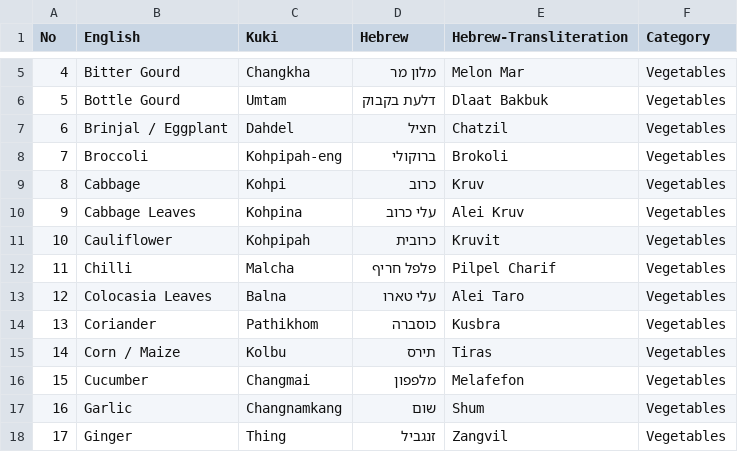
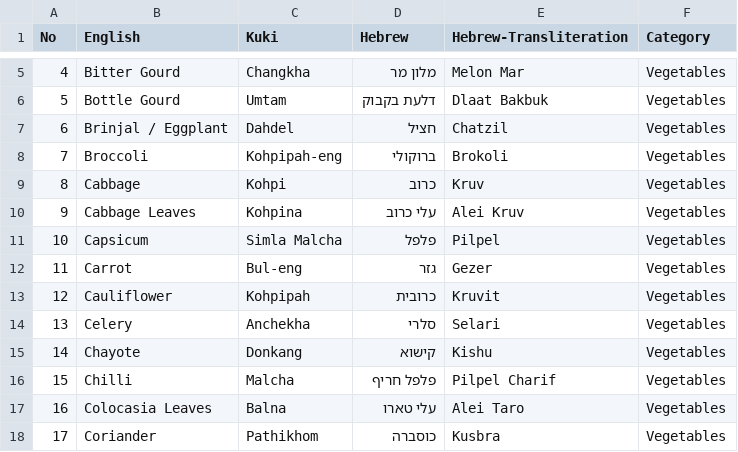
Before and after one commit to menasheinnpi-cmd/english-kuki-hebrew-hebrew-transliteration, a CSV file: Vegitables-final.csv, drawn as a sheet; only a part is shown, gaps mark what is left out; the diff covers the shown part only.

Commit message:
Update Vegitables-final.csv

```diff
--- a/Vegitables-final.csv
+++ b/Vegitables-final.csv
@@ -10,9 +10,9 @@ No,English,Kuki,Hebrew,Hebrew-Transliteration,Category
 9,Cabbage Leaves,Kohpina,עלי כרוב,Alei Kruv,Vegetables
-10,Cauliflower,Kohpipah,כרובית,Kruvit,Vegetables
-11,Chilli,Malcha,פלפל חריף,Pilpel Charif,Vegetables
-12,Colocasia Leaves,Balna,עלי טארו,Alei Taro,Vegetables
-13,Coriander,Pathikhom,כוסברה,Kusbra,Vegetables
-14,Corn / Maize,Kolbu,תירס,Tiras,Vegetables
-15,Cucumber,Changmai,מלפפון,Melafefon,Vegetables
-16,Garlic,Changnamkang,שום,Shum,Vegetables
-17,Ginger,Thing,זנגביל,Zangvil,Vegetables
+10,Capsicum,Simla Malcha,פלפל,Pilpel,Vegetables
+11,Carrot,Bul-eng,גזר,Gezer,Vegetables
+12,Cauliflower,Kohpipah,כרובית,Kruvit,Vegetables
+13,Celery,Anchekha,סלרי,Selari,Vegetables
+14,Chayote,Donkang,קישוא,Kishu,Vegetables
+15,Chilli,Malcha,פלפל חריף,Pilpel Charif,Vegetables
+16,Colocasia Leaves,Balna,עלי טארו,Alei Taro,Vegetables
+17,Coriander,Pathikhom,כוסברה,Kusbra,Vegetables
```
Also changed, not shown: 140 edited cells elsewhere in this file.
